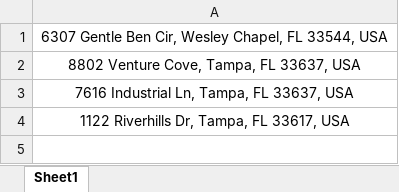
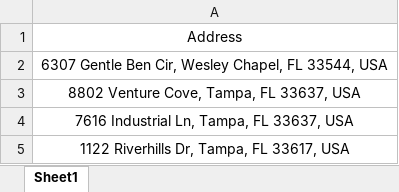
Before and after one commit to MWessel27/routelogic, an Excel workbook: sample.xlsx, sheet Sheet1, drawn as a sheet; values as stored, in another font and other column widths than the file's, no borders; charts and pictures not drawn; the diff names each change by its address in the sheet, - before the commit and + after, or states it on an @@ line.

```diff
--- a/sample.xlsx (sheet Sheet1)
+++ b/sample.xlsx (sheet Sheet1)
+row 1: Address
```
Also changed, not shown: charts or pictures, 3 other files.
